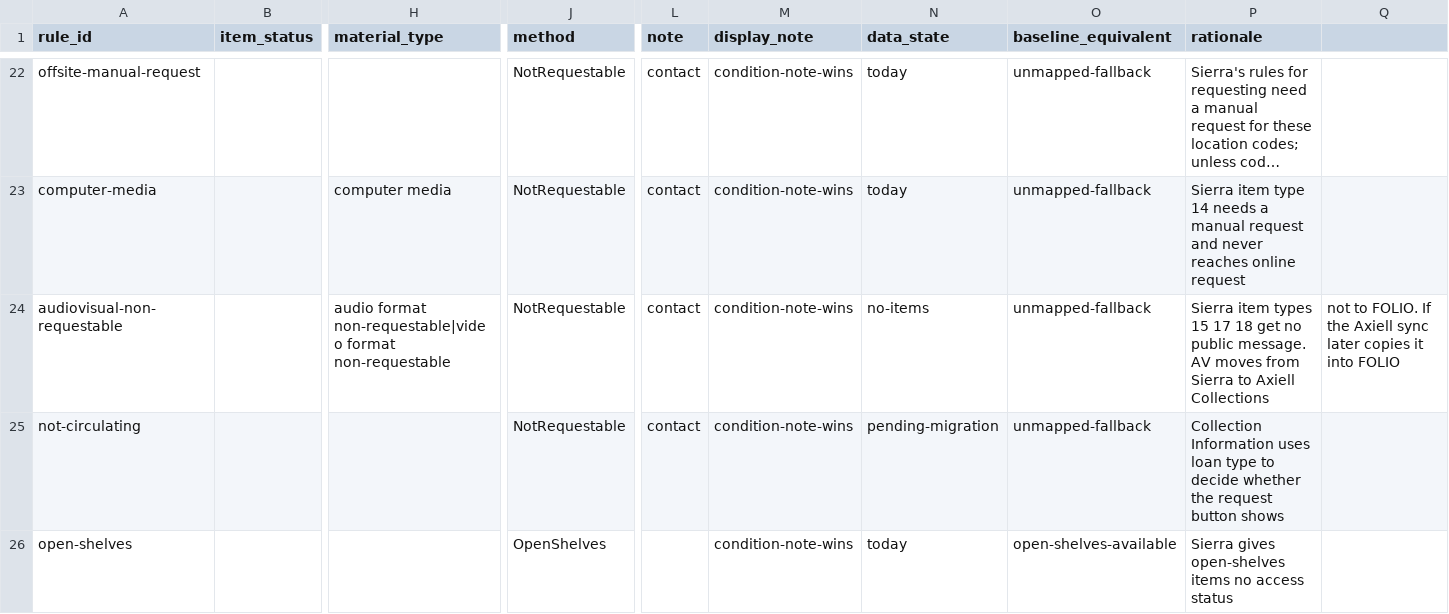
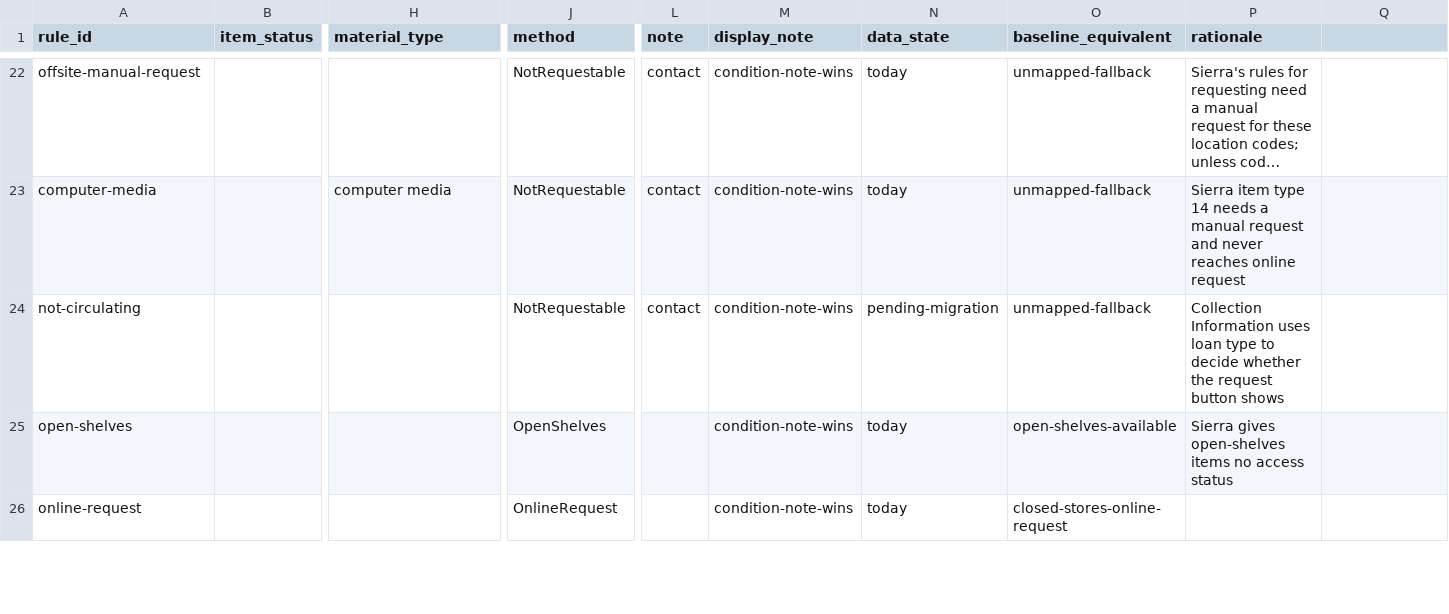
Before and after one commit to wellcomecollection/catalogue-pipeline, a CSV file: catalogue_graph/notebooks/FOLIO/access_rules/rules.csv, drawn as a sheet; only a part is shown, gaps mark what is left out; the shorter side is filled out with more unchanged rows; long unchanged cells end in …; rows hold the shown columns only; the diff names each change by its address in the sheet, - before the commit and + after, or states it on an @@ line.

Commit message:
remove audiovisual bc speculative/awaiting sync mapping

```diff
--- a/catalogue_graph/notebooks/FOLIO/access_rules/rules.csv
+++ b/catalogue_graph/notebooks/FOLIO/access_rules/rules.csv
-row 24: audiovisual-non-requestable |  | audio format non-requestable|video format non-requestable | NotRequestable | contact | condition-note-wins | no-items | unmapped-fallback | Sierra item types 15 17 18 get no public message. AV moves from Sierra to Axiell Collections | not to FOLIO. If the Axiell sync later copies it into FOLIO
```
Also changed, not shown: 2 other files.
